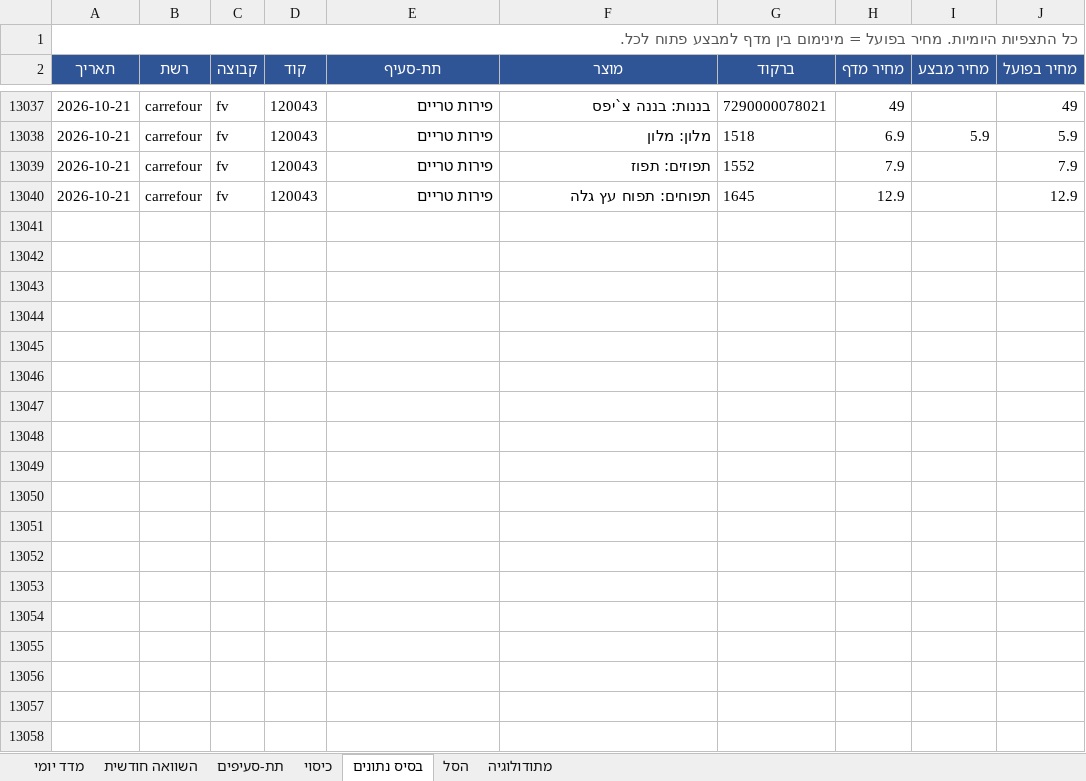
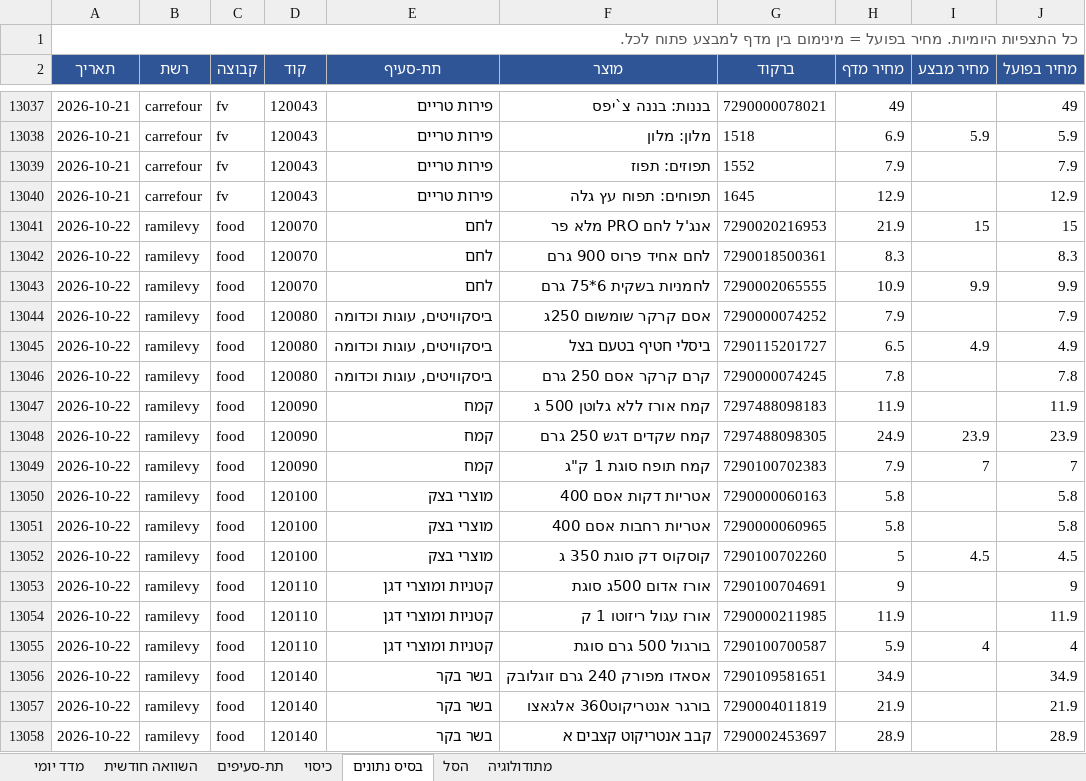
Before and after one commit to gbo1381/food-price-tracker, an Excel workbook: data/workbook/מעקב מחירי מזון.xlsx, sheet בסיס נתונים, drawn as a sheet; only a part is shown, gaps mark what is left out; values as stored, in another font and other column widths than the file's, no borders; the diff covers the shown part only; the diff names each change by its address in the sheet, - before the commit and + after, or states it on an @@ line.

```diff
--- a/data/workbook/מעקב מחירי מזון.xlsx (sheet בסיס נתונים)
+++ b/data/workbook/מעקב מחירי מזון.xlsx (sheet בסיס נתונים)
+row 13041: 2026-10-22 | ramilevy | food | 120070 | לחם | אנג'ל לחם PRO מלא פר | 7290020216953 | 21.9 | 15 | 15
+row 13042: 2026-10-22 | ramilevy | food | 120070 | לחם | לחם אחיד פרוס 900 גרם | 7290018500361 | 8.3 |  | 8.3
+row 13043: 2026-10-22 | ramilevy | food | 120070 | לחם | לחמניות בשקית 6*75 גרם | 7290002065555 | 10.9 | 9.9 | 9.9
+row 13044: 2026-10-22 | ramilevy | food | 120080 | ביסקוויטים, עוגות וכדומה | אסם קרקר שומשום 250ג | 7290000074252 | 7.9 |  | 7.9
+row 13045: 2026-10-22 | ramilevy | food | 120080 | ביסקוויטים, עוגות וכדומה | ביסלי חטיף בטעם בצל | 7290115201727 | 6.5 | 4.9 | 4.9
+row 13046: 2026-10-22 | ramilevy | food | 120080 | ביסקוויטים, עוגות וכדומה | קרם קרקר אסם 250 גרם | 7290000074245 | 7.8 |  | 7.8
+row 13047: 2026-10-22 | ramilevy | food | 120090 | קמח | קמח אורז ללא גלוטן 500 ג | 7297488098183 | 11.9 |  | 11.9
+row 13048: 2026-10-22 | ramilevy | food | 120090 | קמח | קמח שקדים דגש 250 גרם | 7297488098305 | 24.9 | 23.9 | 23.9
+row 13049: 2026-10-22 | ramilevy | food | 120090 | קמח | קמח תופח סוגת 1 ק"ג | 7290100702383 | 7.9 | 7 | 7
+row 13050: 2026-10-22 | ramilevy | food | 120100 | מוצרי בצק | אטריות דקות אסם 400 | 7290000060163 | 5.8 |  | 5.8
+row 13051: 2026-10-22 | ramilevy | food | 120100 | מוצרי בצק | אטריות רחבות אסם 400 | 7290000060965 | 5.8 |  | 5.8
+row 13052: 2026-10-22 | ramilevy | food | 120100 | מוצרי בצק | קוסקוס דק סוגת 350 ג | 7290100702260 | 5 | 4.5 | 4.5
+row 13053: 2026-10-22 | ramilevy | food | 120110 | קטניות ומוצרי דגן | אורז אדום 500ג סוגת | 7290100704691 | 9 |  | 9
+row 13054: 2026-10-22 | ramilevy | food | 120110 | קטניות ומוצרי דגן | אורז עגול ריזוטו 1 ק | 7290000211985 | 11.9 |  | 11.9
+row 13055: 2026-10-22 | ramilevy | food | 120110 | קטניות ומוצרי דגן | בורגול 500 גרם סוגת | 7290100700587 | 5.9 | 4 | 4
+row 13056: 2026-10-22 | ramilevy | food | 120140 | בשר בקר | אסאדו מפורק 240 גרם זוגלובק | 7290109581651 | 34.9 |  | 34.9
+row 13057: 2026-10-22 | ramilevy | food | 120140 | בשר בקר | בורגר אנטריקוט360 אלגאצו | 7290004011819 | 21.9 |  | 21.9
+row 13058: 2026-10-22 | ramilevy | food | 120140 | בשר בקר | קבב אנטריקוט קצבים א | 7290002453697 | 28.9 |  | 28.9
```
Also changed, not shown: 166 added rows elsewhere in this sheet, sheet כיסוי, sheet תת-סעיפים, sheet מדד יומי, sheet השוואה חודשית, 8 other files.
